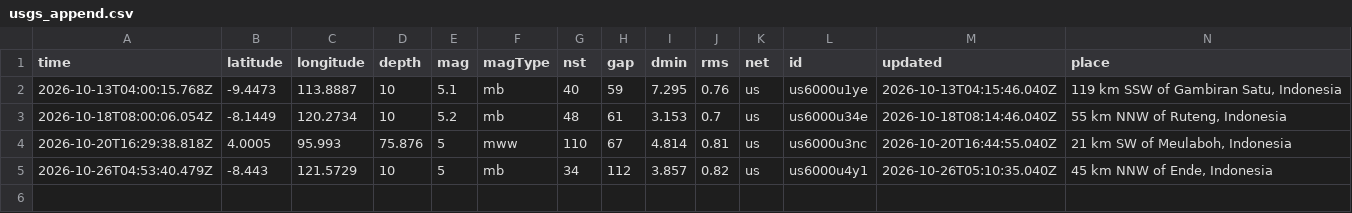
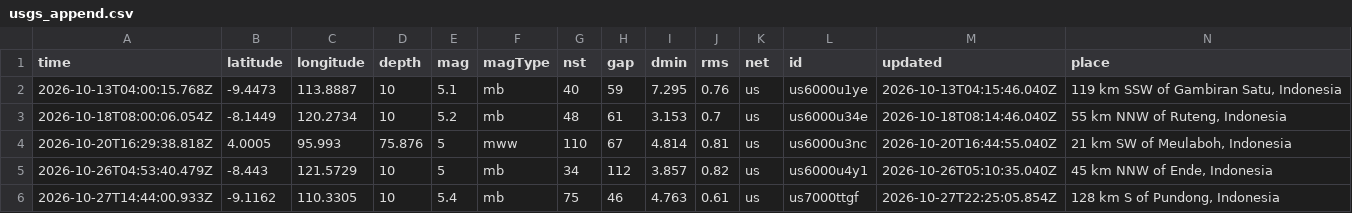
Before and after one commit to idzharulhuda13/dashboard, a CSV file: data/raw/usgs_append.csv, drawn as a sheet; only a part is shown; rows hold the shown columns only; the diff names each change by its address in the sheet, - before the commit and + after, or states it on an @@ line.

Commit message:
Append gempa baru: total 10.521, terakhir 2026-10-27T14:44:00Z

```diff
--- a/data/raw/usgs_append.csv
+++ b/data/raw/usgs_append.csv
+row 6: 2026-10-27T14:44:00.933Z | -9.1162 | 110.3305 | 10 | 5.4 | mb | 75 | 46 | 4.763 | 0.61 | us | us7000ttgf | 2026-10-27T22:25:05.854Z | 128 km S of Pundong, Indonesia
```
Also changed, not shown: 13 other files.
